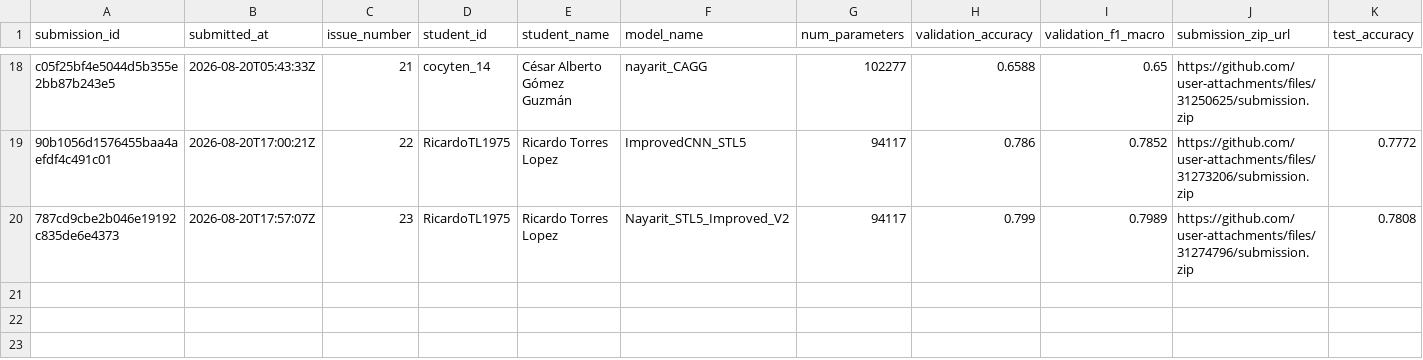
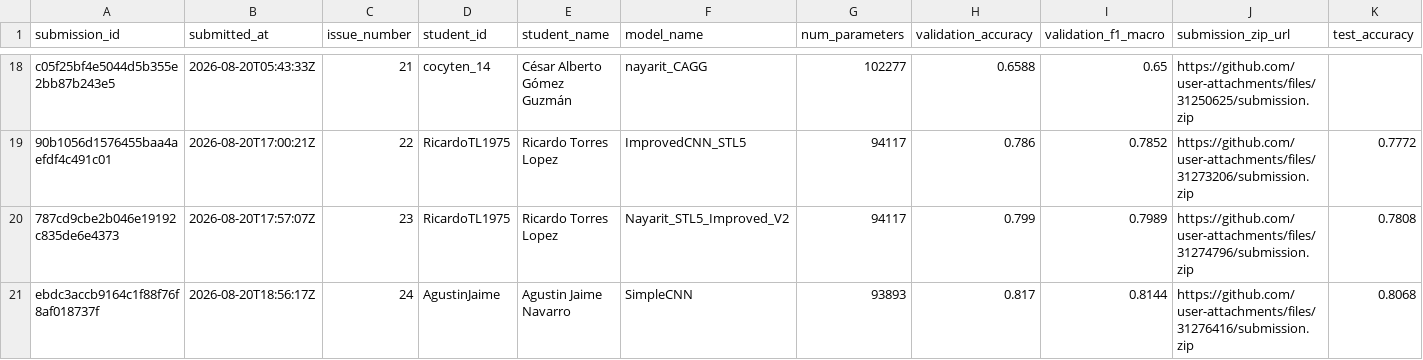
Before and after one commit to alonso59/nayarit_challenge, a CSV file: leaderboard/submissions_log.csv, drawn as a sheet; only a part is shown, gaps mark what is left out; rows hold the shown columns only; the diff names each change by its address in the sheet, - before the commit and + after, or states it on an @@ line.

```diff
--- a/leaderboard/submissions_log.csv
+++ b/leaderboard/submissions_log.csv
+row 21: ebdc3accb9164c1f88f76f8af018737f | 2026-08-20T18:56:17Z | 24 | AgustinJaime | Agustin Jaime Navarro | SimpleCNN | 93893 | 0.817 | 0.8144 | https://github.com/user-attachments/files/31276416/submission.zip | 0.8068
```
Also changed, not shown: submissions/AgustinJaime/latest/predictions.csv, 4 other files.
